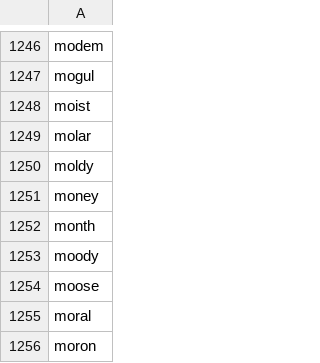
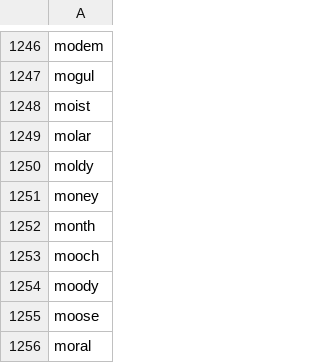
Before and after one commit to lucascherzer/eloquentle, a CSV file: word-bank.csv, drawn as a sheet; only a part is shown, gaps mark what is left out; the shorter side is filled out with more unchanged rows.

Commit message:
feat: update solution words
by some miracle, I found a word that can be a solution but is not currently in our wordlist
chore: update dependencies

```diff
--- a/word-bank.csv
+++ b/word-bank.csv
@@ -1252,2 +1252,3 @@ money
 month
+mooch
 moody
```
